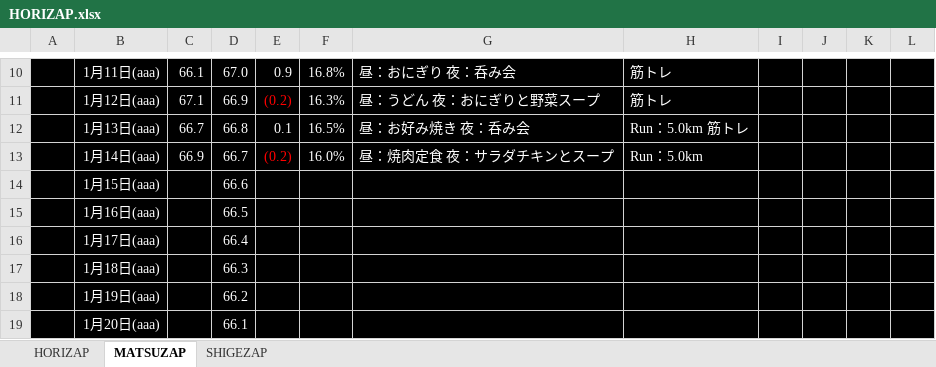
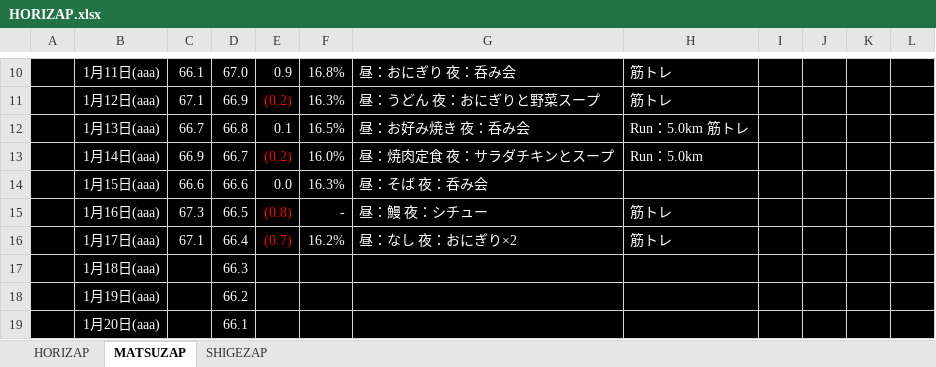
Before and after one commit to GS-Shigenaga/HORIZAP, an Excel workbook: HORIZAP.xlsx, sheet MATSUZAP, drawn as a sheet; only a part is shown, gaps mark what is left out; values as stored, in another font and other column widths than the file's, no borders; charts and pictures not drawn; the diff names each change by its address in the sheet, - before the commit and + after, or states it on an @@ line.

Commit message:
呑み会怖い。一撃で体重が戻る。でも今週も続くんだよなあ・・・

```diff
--- a/HORIZAP.xlsx (sheet MATSUZAP)
+++ b/HORIZAP.xlsx (sheet MATSUZAP)
-C14: (empty)
+C14: 66.6
-E14: (empty)
+E14: 0.0
-F14: (empty)
+F14: 16.3%
-G14: (empty)
+G14: 昼：そば 夜：呑み会
-C15: (empty)
+C15: 67.3
-E15: (empty)
+E15: (0.8)
-F15: (empty)
+F15: -
-G15: (empty)
+G15: 昼：鰻 夜：シチュー
-H15:H16: (empty)
+H15:H16: 筋トレ
-C16: (empty)
+C16: 67.1
-E16: (empty)
+E16: (0.7)
-F16: (empty)
+F16: 16.2%
-G16: (empty)
+G16: 昼：なし 夜：おにぎり×2
```
Also changed, not shown: charts or pictures.
